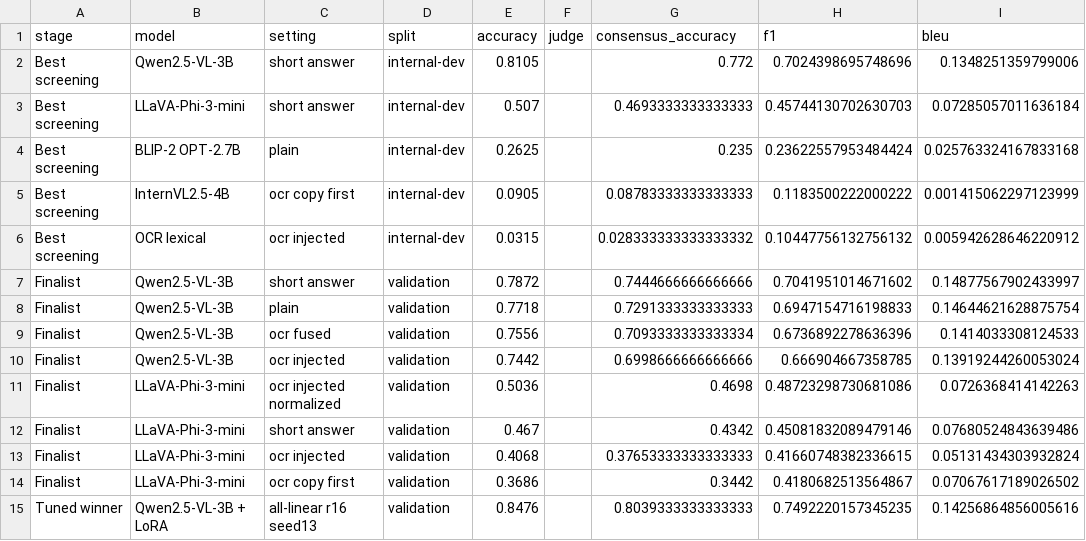
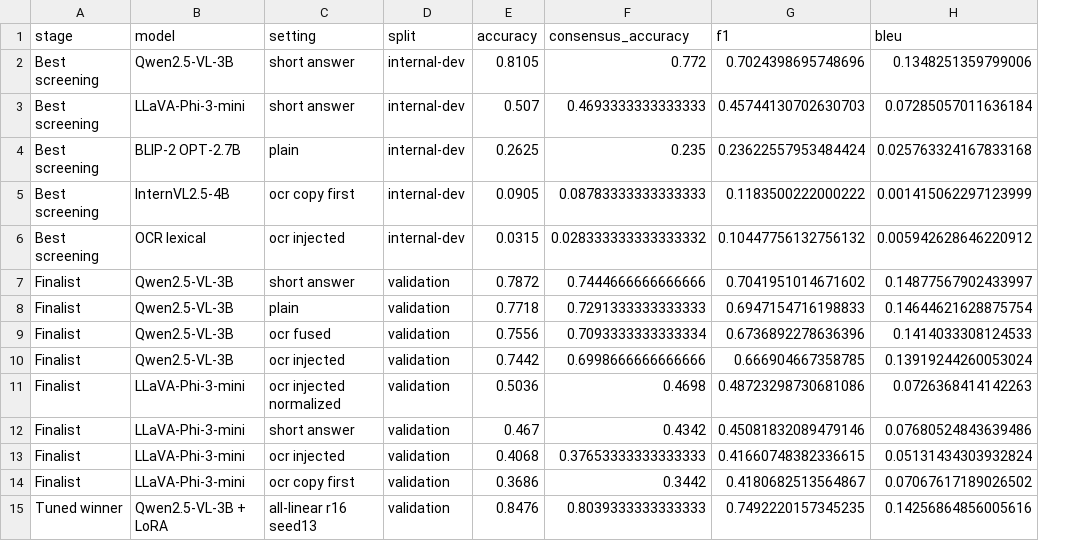
Before and after one commit to zih428/SHBT-261-Final-Project, a CSV file: paper/neurips2026/generated/data/main_results.csv, drawn as a sheet; only a part is shown; the diff names each change by its address in the sheet, - before the commit and + after, or states it on an @@ line.

```diff
--- a/paper/neurips2026/generated/data/main_results.csv
+++ b/paper/neurips2026/generated/data/main_results.csv
-column F (judge), empty
```
Also changed, not shown: paper/neurips2026/generated/data/appendix_results.csv, paper/neurips2026/generated/data/trained_adapter_results.csv, 10 other files.
